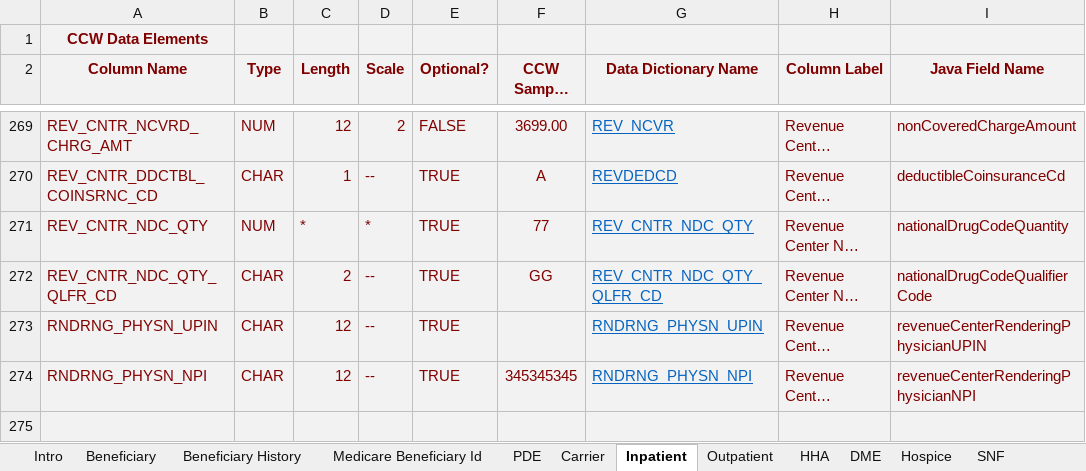
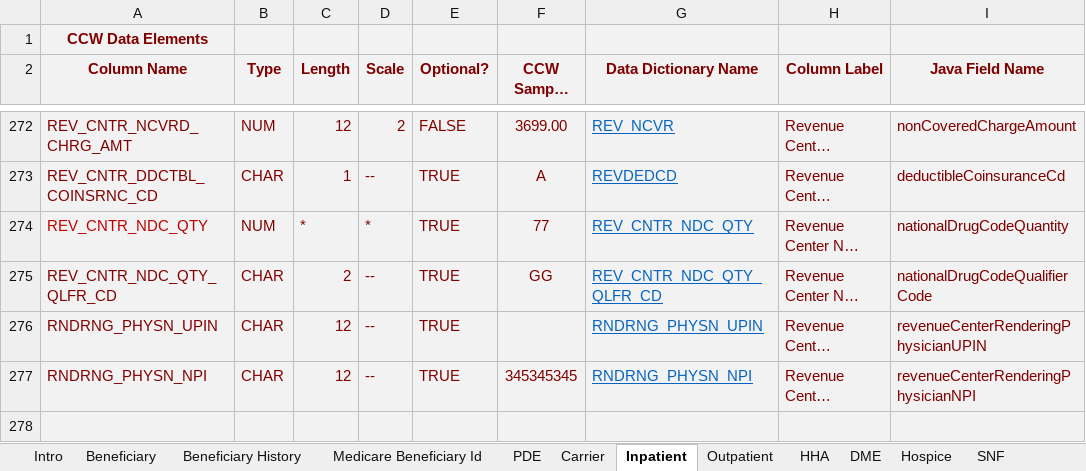
Before and after one commit to CMSgov/beneficiary-fhir-data, an Excel workbook: apps/bfd-model/bfd-model-rif/src/main/java/gov/cms/bfd/model/rif/rif-layout-and-fhir-mapping.xlsx, sheet Inpatient, drawn as a sheet; only a part is shown, gaps mark what is left out; long unchanged cells end in …; values as stored, in another font and other column widths than the file's, no borders; addresses are those after the commit; the diff covers the shown part only; the diff names each change by its address in the sheet, - before the commit and + after, or states it on an @@ line.

```diff
--- a/apps/bfd-model/bfd-model-rif/src/main/java/gov/cms/bfd/model/rif/rif-layout-and-fhir-mapping.xlsx (sheet Inpatient)
+++ b/apps/bfd-model/bfd-model-rif/src/main/java/gov/cms/bfd/model/rif/rif-layout-and-fhir-mapping.xlsx (sheet Inpatient)
-A274 text colour: #800000
+A274 text colour: #C00000
```
Also changed, not shown: 3 added rows and cell formats elsewhere in this sheet, sheet Beneficiary, sheet Beneficiary History, sheet Hospice, sheet Outpatient, sheet HHA, sheet SNF, 2 more sheets, 47 other files.
